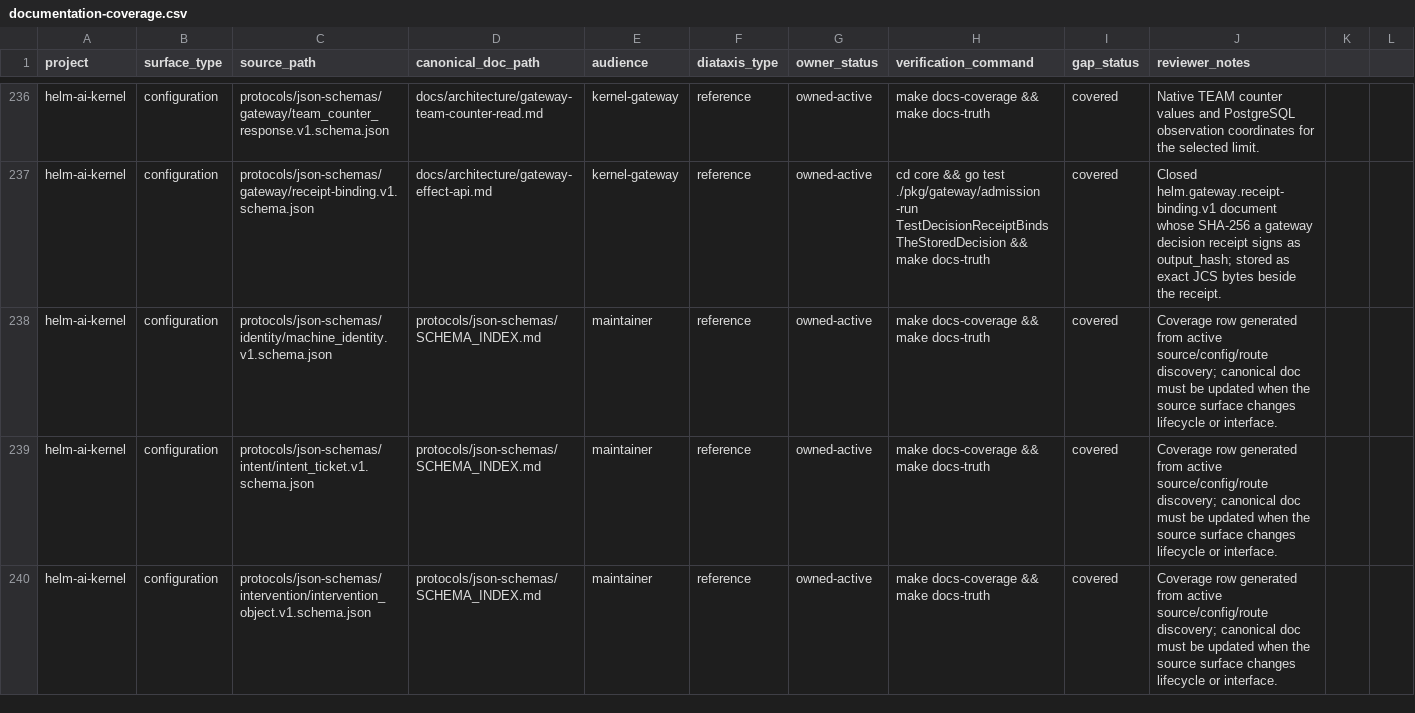
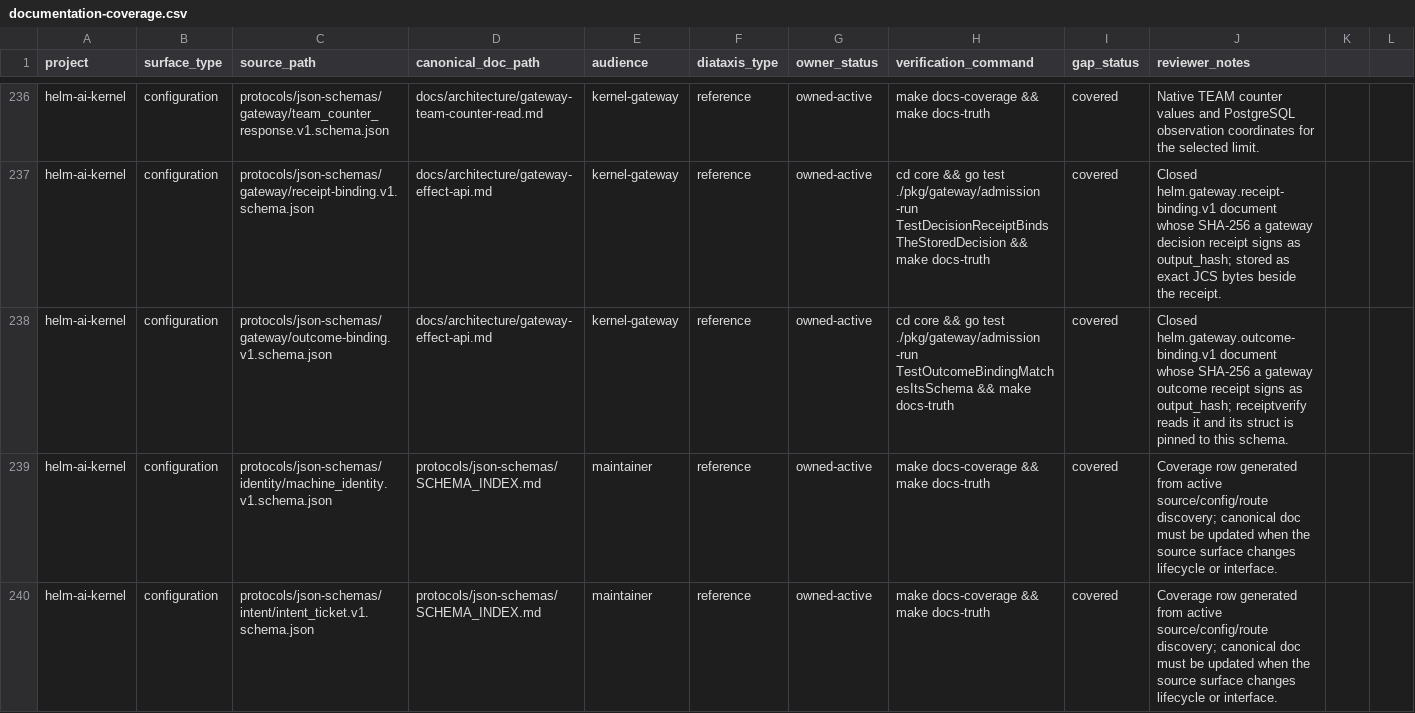
Before and after one commit to Mindburn-Labs/helm-ai-kernel, a CSV file: docs/documentation-coverage.csv, drawn as a sheet; only a part is shown, gaps mark what is left out; the shorter side is filled out with more unchanged rows; the diff names each change by its address in the sheet, - before the commit and + after, or states it on an @@ line.

```diff
--- a/docs/documentation-coverage.csv
+++ b/docs/documentation-coverage.csv
+row 238: helm-ai-kernel | configuration | protocols/json-schemas/gateway/outcome-binding.v1.schema.json | docs/architecture/gateway-effect-api.md | kernel-gateway | reference | owned-active | cd core && go test ./pkg/gateway/admission -run TestOutcomeBindingMatchesItsSchema && make docs-truth | covered | Closed helm.gateway.outcome-binding.v1 document whose SHA-256 a gateway outcome receipt signs as output_hash; receiptverify reads it and its struct is pinned to this schema.
```
Also changed, not shown: 6 other files.
